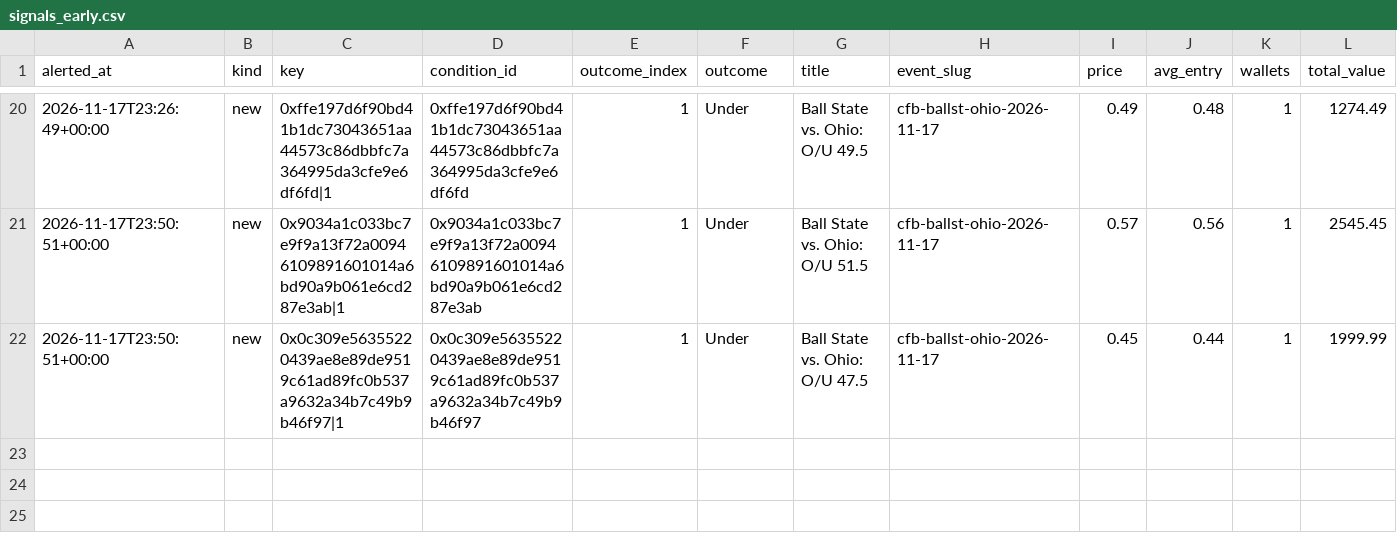
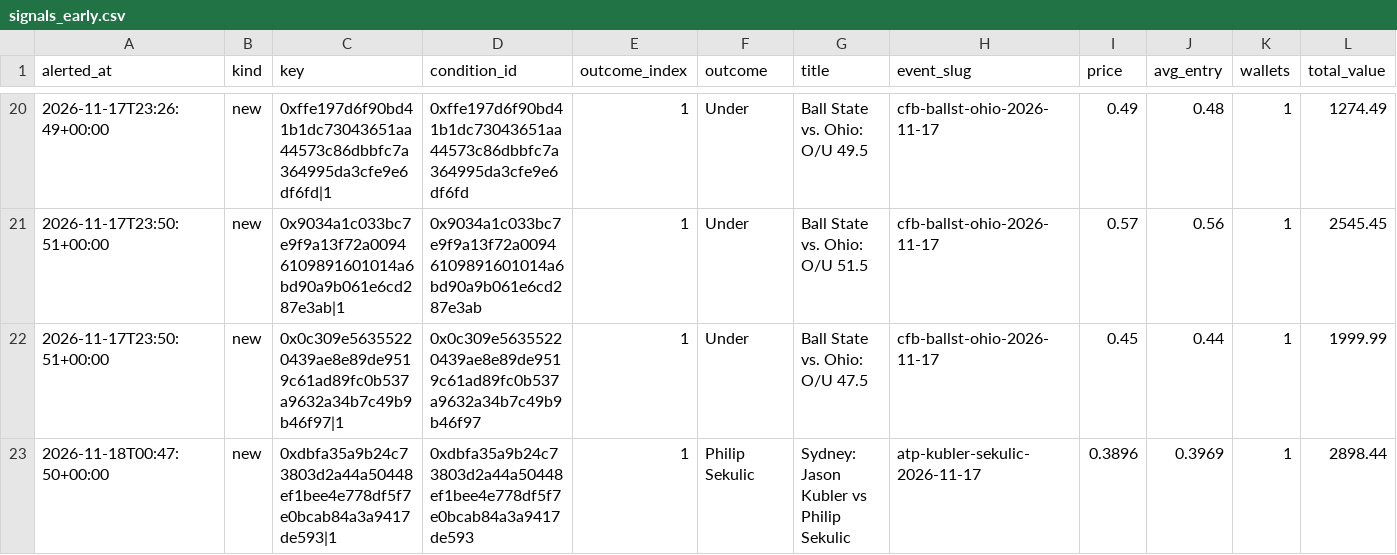
Before and after one commit to hunterscottsmith2-ctrl/polytail, a CSV file: signals_early.csv, drawn as a sheet; only a part is shown, gaps mark what is left out; rows hold the shown columns only; the diff names each change by its address in the sheet, - before the commit and + after, or states it on an @@ line.

```diff
--- a/signals_early.csv
+++ b/signals_early.csv
+row 23: 2026-11-18T00:47:50+00:00 | new | 0xdbfa35a9b24c73803d2a44a50448ef1bee4e778df5f7e0bcab84a3a9417de593|1 | 0xdbfa35a9b24c73803d2a44a50448ef1bee4e778df5f7e0bcab84a3a9417de593 | 1 | Philip Sekulic | Sydney: Jason Kubler vs Philip Sekulic | atp-kubler-sekulic-2026-11-17 | 0.3896 | 0.3969 | 1 | 2898.44
```
Also changed, not shown: fills_early.csv, 1 other file.
